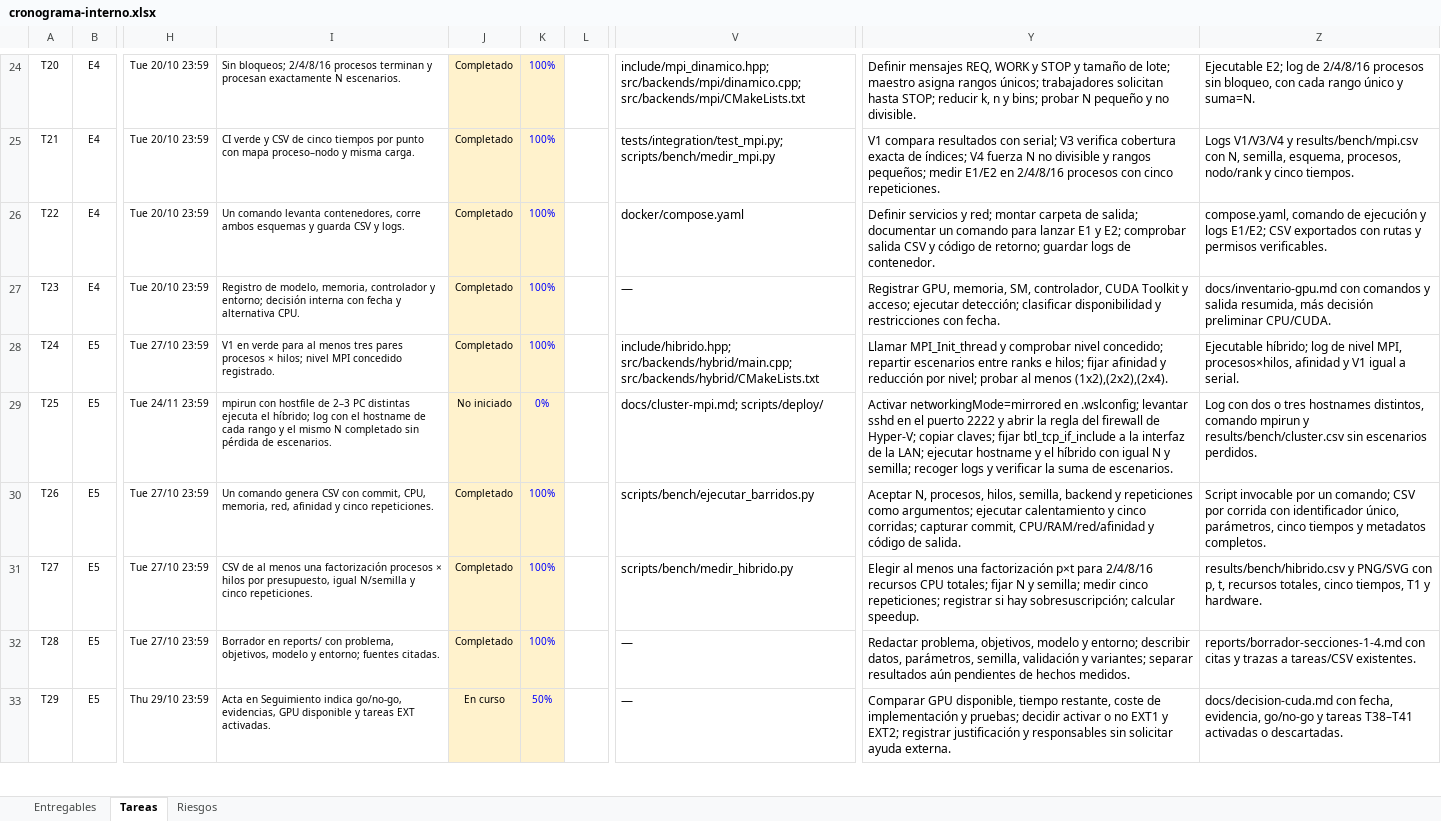
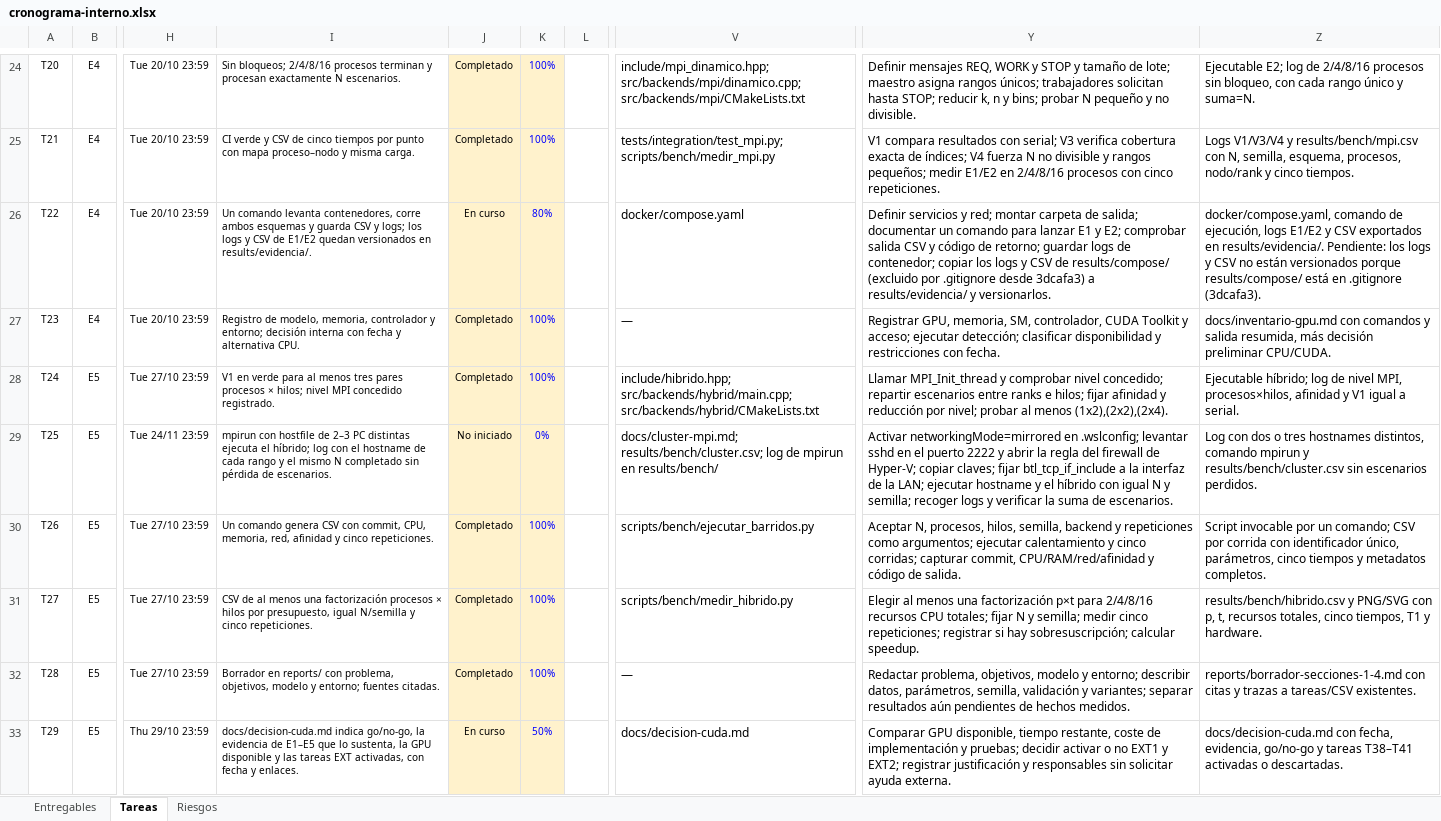
Before and after one commit to KevinBohorquez/Programacion-Paralela-G8, an Excel workbook: cronograma/cronograma-interno.xlsx, sheet Tareas, drawn as a sheet; only a part is shown, gaps mark what is left out; values as stored, in another font and other column widths than the file's, no borders; conditional formats not drawn; the diff covers the shown part only; the diff names each change by its address in the sheet, - before the commit and + after, or states it on an @@ line.

Commit message:
docs(T07): estados revisados el 20/11 y rutas vigentes de las tareas pendientes
T14, T30 y T31 pasan a Completado con el registro de la medición original (T1 del 15/10; X1–X3 del 26/10, sesión no válida como referencia) y remiten a T59–T61. T22 vuelve a En curso porque los logs y CSV de Compose no están versionados (results/compose/ en .gitignore). T34 vuelve a En curso: los manifiestos suman unos 9,7×10⁹ escenarios frente a 1,3×10¹⁰, sin SHA-256 ni respaldo en dos equipos, y la ruta results/official/ no existe. Las columnas I y V–Z de las tareas pendientes se alinean con la especificación vigente.

```diff
--- a/cronograma/cronograma-interno.xlsx (sheet Tareas)
+++ b/cronograma/cronograma-interno.xlsx (sheet Tareas)
-I26: …CSV y logs.
+I26: …CSV y logs; los logs y CSV de E1/E2 quedan versionados en results/evidencia/.
-J26: Completado
+J26: En curso
-K26: 100%
+K26: 80%
-Y26: …logs de contenedor.
+Y26: …logs de contenedor; copiar los logs y CSV de results/compose/ (excluido por .gitignore desde 3dcafa3) a results/evidencia/ y versionarlos.
-Z26: compose.yaml, comando de ejecución y logs E1/E2; CSV exportados con rutas y permisos verificables.
+Z26: docker/compose.yaml, comando de ejecución, logs E1/E2 y CSV exportados en results/evidencia/. Pendiente: los logs y CSV no están versionados porque results/compose/ está en .gitignore (3dcafa3).
-V29: docs/cluster-mpi.md; scripts/deploy/
+V29: docs/cluster-mpi.md; results/bench/cluster.csv; log de mpirun en results/bench/
-I33: Acta en Seguimiento indica go/no-go, evidencias, GPU disponible y tareas EXT activadas.
+I33: docs/decision-cuda.md indica go/no-go, la evidencia de E1–E5 que lo sustenta, la GPU disponible y las tareas EXT activadas, con fecha y enlaces.
-V33: —
+V33: docs/decision-cuda.md
```
Also changed, not shown: 38 edited cells elsewhere in this sheet.
